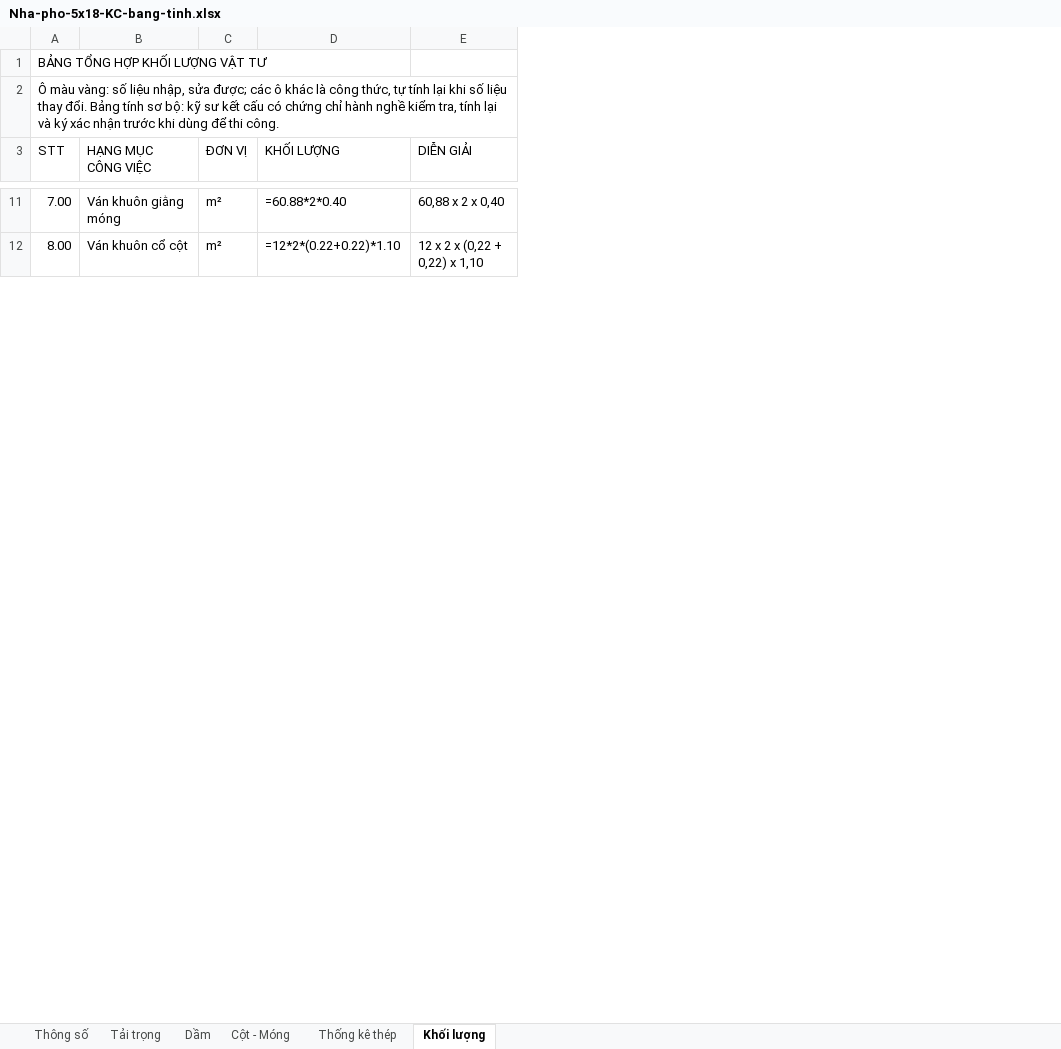
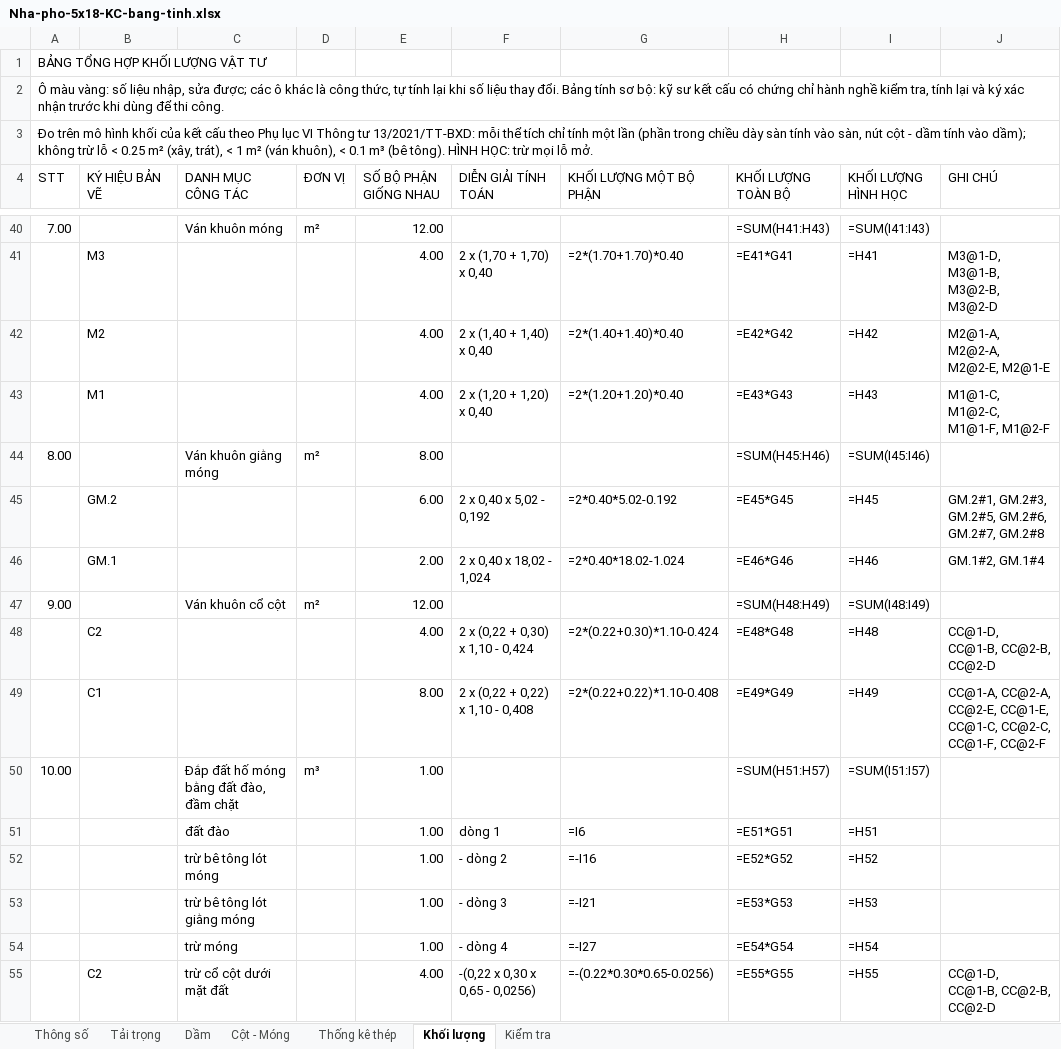
Before and after one commit to 2ez4gcx/autocad-mcp, an Excel workbook: examples/Nha-pho-5x18-KC-bang-tinh.xlsx, sheet Khối lượng, drawn as a sheet; only a part is shown, gaps mark what is left out; values as stored, in another font and other column widths than the file's, no cell formats; formulas without a stored value are shown as written; removed rows and columns are numbered as before the commit, all else as after; the diff covers the shown part only; the diff names each change by its address in the sheet, - before the commit and + after, or states it on an @@ line.

```diff
--- a/examples/Nha-pho-5x18-KC-bang-tinh.xlsx (sheet Khối lượng)
+++ b/examples/Nha-pho-5x18-KC-bang-tinh.xlsx (sheet Khối lượng)
+sheet tab: Kiểm tra
+column B (KÝ HIỆU BẢN VẼ), empty
-column D (KHỐI LƯỢNG), rows 11-12: =60.88*2*0.40 | =12*2*(0.22+0.22)*1.10
-column E (DIỄN GIẢI), rows 11-12: 60,88 x 2 x 0,40 | 12 x 2 x (0,22 + 0,22) x 1,10
+column E (SỐ BỘ PHẬN GIỐNG NHAU), row 40: 12.00; row 44: 8.00
+column F (DIỄN GIẢI TÍNH TOÁN), empty
+column G (KHỐI LƯỢNG MỘT BỘ PHẬN), empty
+column H (KHỐI LƯỢNG TOÀN BỘ), row 40: =SUM(H41:H43); row 44: =SUM(H45:H46)
+column I (KHỐI LƯỢNG HÌNH HỌC), row 40: =SUM(I41:I43); row 44: =SUM(I45:I46)
+column J (GHI CHÚ), empty
+row 3: Đo trên mô hình khối của kết cấu theo Phụ lục VI Thông tư 13/2021/TT-BXD: mỗi thể tích chỉ tính một lần (phần trong chiều dày sàn tính vào sàn, nút cột - dầm tính vào dầm); không trừ lỗ < 0.25 m² (xây, trát), < 1 m² (ván khuôn), < 0.1 m³ (bê tông). HÌNH HỌC: trừ mọi lỗ mở.
-C4: HẠNG MỤC CÔNG VIỆC
+C4: DANH MỤC CÔNG TÁC
-C40 (DANH MỤC CÔNG TÁC): Ván khuôn giằng móng
+C40 (DANH MỤC CÔNG TÁC): Ván khuôn móng
+row 41:  | M3 |  |  | 4.00 | 2 x (1,70 + 1,70) x 0,40 | =2*(1.70+1.70)*0.40 | =E41*G41 | =H41 | M3@1-D, M3@1-B, M3@2-B, M3@2-D
+row 42:  | M2 |  |  | 4.00 | 2 x (1,40 + 1,40) x 0,40 | =2*(1.40+1.40)*0.40 | =E42*G42 | =H42 | M2@1-A, M2@2-A, M2@2-E, M2@1-E
+row 43:  | M1 |  |  | 4.00 | 2 x (1,20 + 1,20) x 0,40 | =2*(1.20+1.20)*0.40 | =E43*G43 | =H43 | M1@1-C, M1@2-C, M1@1-F, M1@2-F
-C44 (DANH MỤC CÔNG TÁC): Ván khuôn cổ cột
+C44 (DANH MỤC CÔNG TÁC): Ván khuôn giằng móng
+row 45:  | GM.2 |  |  | 6.00 | 2 x 0,40 x 5,02 - 0,192 | =2*0.40*5.02-0.192 | =E45*G45 | =H45 | GM.2#1, GM.2#3, GM.2#5, GM.2#6, GM.2#7, GM.2#8
+row 46:  | GM.1 |  |  | 2.00 | 2 x 0,40 x 18,02 - 1,024 | =2*0.40*18.02-1.024 | =E46*G46 | =H46 | GM.1#2, GM.1#4
+row 47: 9.00 |  | Ván khuôn cổ cột | m² | 12.00 |  |  | =SUM(H48:H49) | =SUM(I48:I49)
+row 48:  | C2 |  |  | 4.00 | 2 x (0,22 + 0,30) x 1,10 - 0,424 | =2*(0.22+0.30)*1.10-0.424 | =E48*G48 | =H48 | CC@1-D, CC@1-B, CC@2-B, CC@2-D
+row 49:  | C1 |  |  | 8.00 | 2 x (0,22 + 0,22) x 1,10 - 0,408 | =2*(0.22+0.22)*1.10-0.408 | =E49*G49 | =H49 | CC@1-A, CC@2-A, CC@2-E, CC@1-E, CC@1-C, CC@2-C, CC@1-F, CC@2-F
+row 50: 10.00 |  | Đắp đất hố móng bằng đất đào, đầm chặt | m³ | 1.00 |  |  | =SUM(H51:H57) | =SUM(I51:I57)
+row 51:  |  | đất đào |  | 1.00 | dòng 1 | =I6 | =E51*G51 | =H51
+row 52:  |  | trừ bê tông lót móng |  | 1.00 | - dòng 2 | =-I16 | =E52*G52 | =H52
+row 53:  |  | trừ bê tông lót giằng móng |  | 1.00 | - dòng 3 | =-I21 | =E53*G53 | =H53
+row 54:  |  | trừ móng |  | 1.00 | - dòng 4 | =-I27 | =E54*G54 | =H54
+row 55:  | C2 | trừ cổ cột dưới mặt đất |  | 4.00 | -(0,22 x 0,30 x 0,65 - 0,0256) | =-(0.22*0.30*0.65-0.0256) | =E55*G55 | =H55 | CC@1-D, CC@1-B, CC@2-B, CC@2-D
```
Also changed, not shown: 172 added rows and 57 edited cells elsewhere in this sheet, sheet Thống kê thép, sheet Cột - Móng, sheet Dầm, sheet Thông số, sheet Tải trọng, cell formats, 52 other files.
